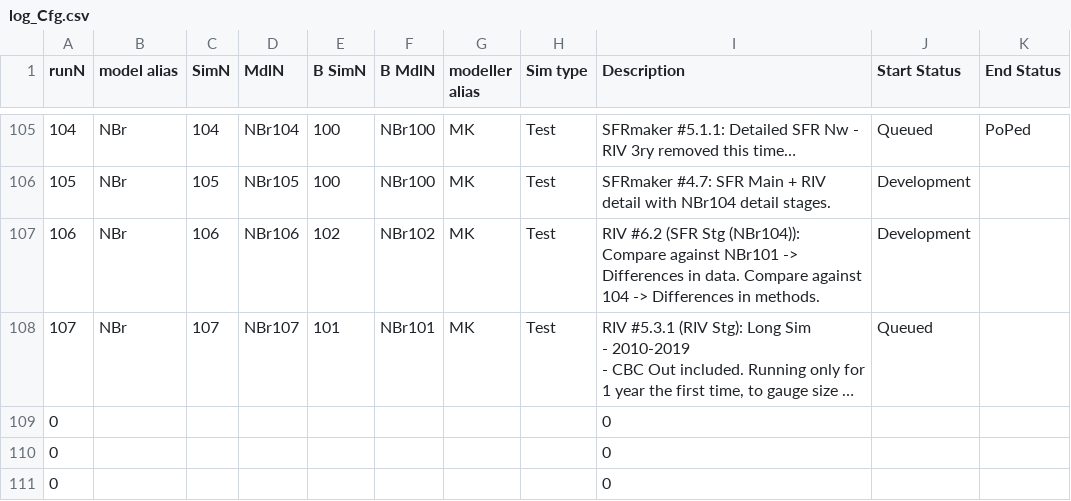
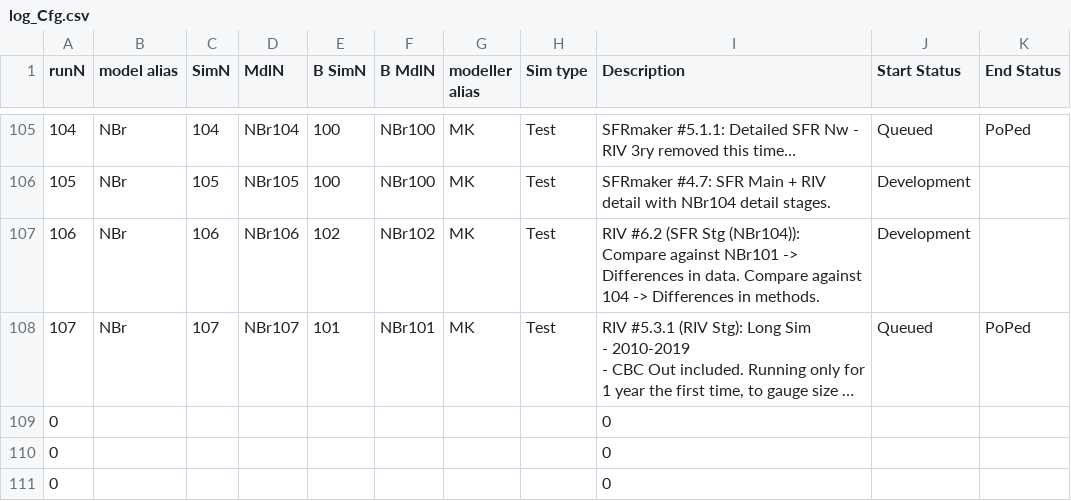
Before and after one commit to Ydrolog/WS_Mdl, a CSV file: Mng/log_Cfg.csv, drawn as a sheet; only a part is shown, gaps mark what is left out; long unchanged cells end in …; the diff names each change by its address in the sheet, - before the commit and + after, or states it on an @@ line.

```diff
--- a/Mng/log_Cfg.csv
+++ b/Mng/log_Cfg.csv
-K108 (End Status): (empty)
+K108 (End Status): PoPed
```
Also changed, not shown: Mng/log_Out.csv, 7 other files.
